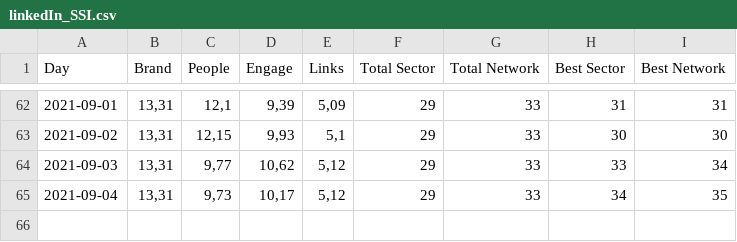
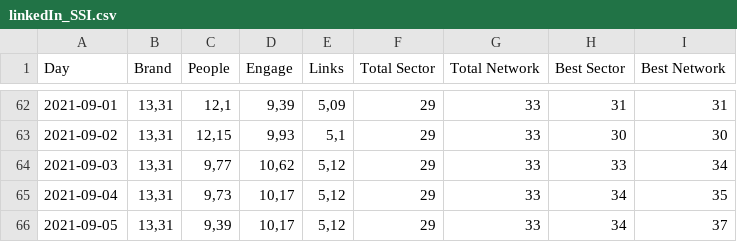
Before and after one commit to ealvarezv/Public, a CSV file: linkedIn/linkedIn_SSI.csv, drawn as a sheet; only a part is shown, gaps mark what is left out.

Commit message:
main

```diff
--- a/linkedIn/linkedIn_SSI.csv
+++ b/linkedIn/linkedIn_SSI.csv
@@ -65 +65,2 @@ Day;Brand;People;Engage;Links;Total Sector;Total Network;Best Sector;Best Networ
 2021-09-04;13,31;9,73;10,17;5,12;29;33;34;35
+2021-09-05;13,31;9,39;10,17;5,12;29;33;34;37
```
